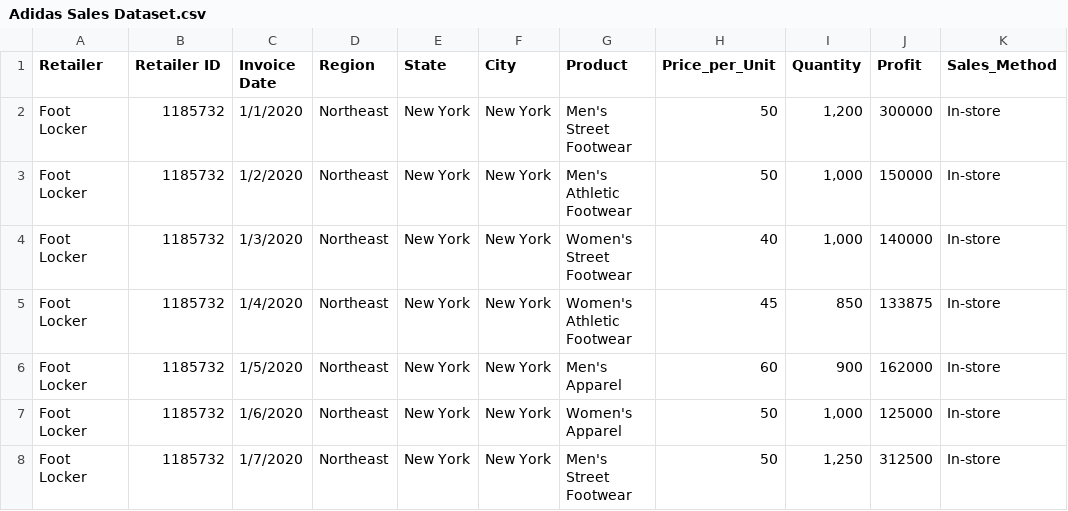
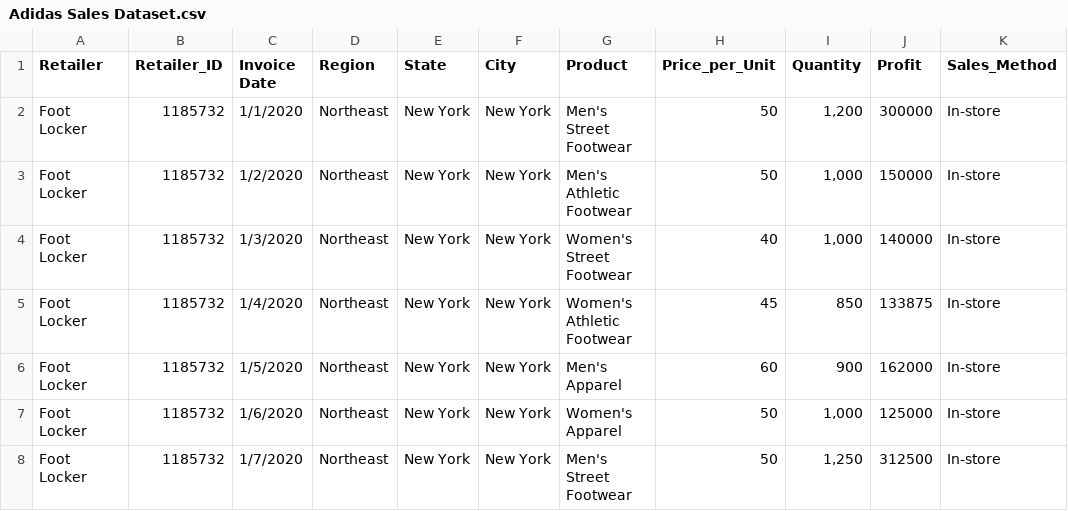
Before and after one commit to AbhiGithub101/abhirepo, a CSV file: Adidas Sales Dataset.csv, drawn as a sheet; only a part is shown.

Commit message:
Update Adidas Sales Dataset.csv

```diff
--- a/Adidas Sales Dataset.csv
+++ b/Adidas Sales Dataset.csv
@@ -1,2 +1,2 @@
-Retailer,Retailer ID,Invoice Date,Region,State,City,Product,Price_per_Unit,Quantity,Profit,Sales_Method
+Retailer,Retailer_ID,Invoice Date,Region,State,City,Product,Price_per_Unit,Quantity,Profit,Sales_Method
 Foot Locker,1185732,1/1/2020,Northeast,New York,New York,Men's Street Footwear,50,"1,200",300000,In-store
```
